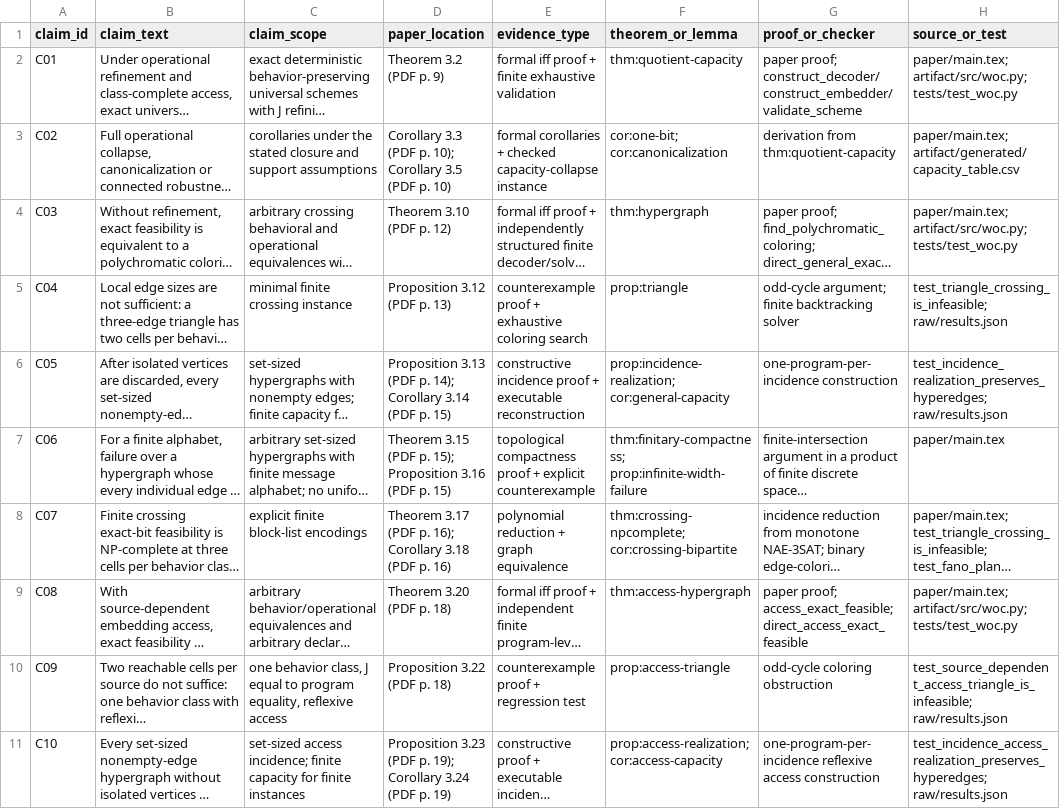
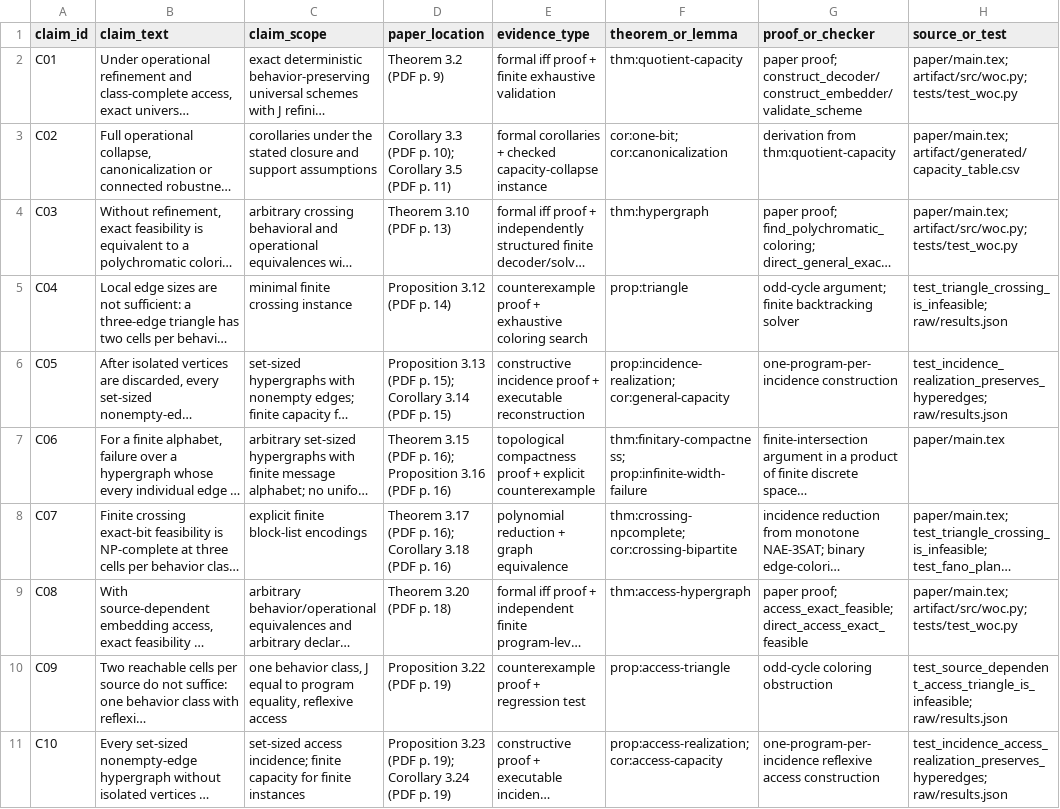
Before and after one commit to Haoyi-Zhang/MarkCapacity, a CSV file: claim_evidence_ledger.csv, drawn as a sheet; only a part is shown; long unchanged cells end in …; the diff covers the shown part only; the diff names each change by its address in the sheet, - before the commit and + after, or states it on an @@ line.

```diff
--- a/claim_evidence_ledger.csv
+++ b/claim_evidence_ledger.csv
-D3 (paper_location): …(PDF p. 10)
+D3 (paper_location): …(PDF p. 11)
-D4 (paper_location): Theorem 3.10 (PDF p. 12)
+D4 (paper_location): Theorem 3.10 (PDF p. 13)
-D5 (paper_location): Proposition 3.12 (PDF p. 13)
+D5 (paper_location): Proposition 3.12 (PDF p. 14)
-D6 (paper_location): …(PDF p. 14); Corollary 3.14…
+D6 (paper_location): …(PDF p. 15); Corollary 3.14…
-D7 (paper_location): …(PDF p. 15); Proposition 3.16 (PDF p. 15)
+D7 (paper_location): …(PDF p. 16); Proposition 3.16 (PDF p. 16)
-D10 (paper_location): Proposition 3.22 (PDF p. 18)
+D10 (paper_location): Proposition 3.22 (PDF p. 19)
```
Also changed, not shown: 12 edited cells elsewhere in this file, correctness_correspondence.csv, 15 other files.
